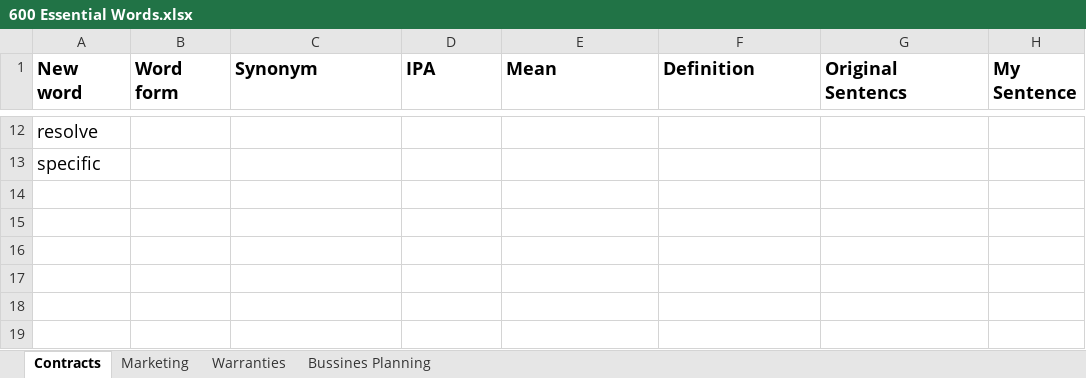
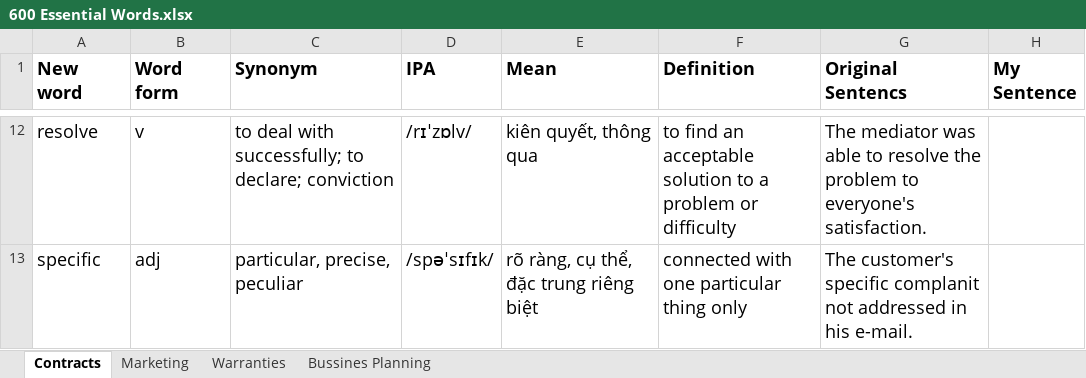
Before and after one commit to o0Poseidon0o/tuvung600, an Excel workbook: 600 Essential Words.xlsx, sheet Contracts, drawn as a sheet; only a part is shown, gaps mark what is left out; values as stored, in another font and other column widths than the file's, no borders; the diff covers the shown part only; the diff names each change by its address in the sheet, - before the commit and + after, or states it on an @@ line.

```diff
--- a/600 Essential Words.xlsx (sheet Contracts)
+++ b/600 Essential Words.xlsx (sheet Contracts)
-B12 (Word form): (empty)
+B12 (Word form): v
-C12 (Synonym): (empty)
+C12 (Synonym): to deal with successfully; to declare; conviction
-D12 (IPA): (empty)
+D12 (IPA): /rɪˈzɒlv/
-E12 (Mean): (empty)
+E12 (Mean): kiên quyết, thông qua
-F12 (Definition): (empty)
+F12 (Definition): to find an acceptable solution to a problem or difficulty
-G12 (Original Sentencs): (empty)
+G12 (Original Sentencs): The mediator was able to resolve the problem to everyone's satisfaction.
-B13 (Word form): (empty)
+B13 (Word form): adj
-C13 (Synonym): (empty)
+C13 (Synonym): particular, precise, peculiar
-D13 (IPA): (empty)
+D13 (IPA): /spəˈsɪfɪk/
-E13 (Mean): (empty)
+E13 (Mean): rõ ràng, cụ thể, đặc trung riêng biệt
-F13 (Definition): (empty)
+F13 (Definition): connected with one particular thing only
-G13 (Original Sentencs): (empty)
+G13 (Original Sentencs): The customer's specific complanit not addressed in his e-mail.
```
Also changed, not shown: 31 edited cells elsewhere in this sheet.
